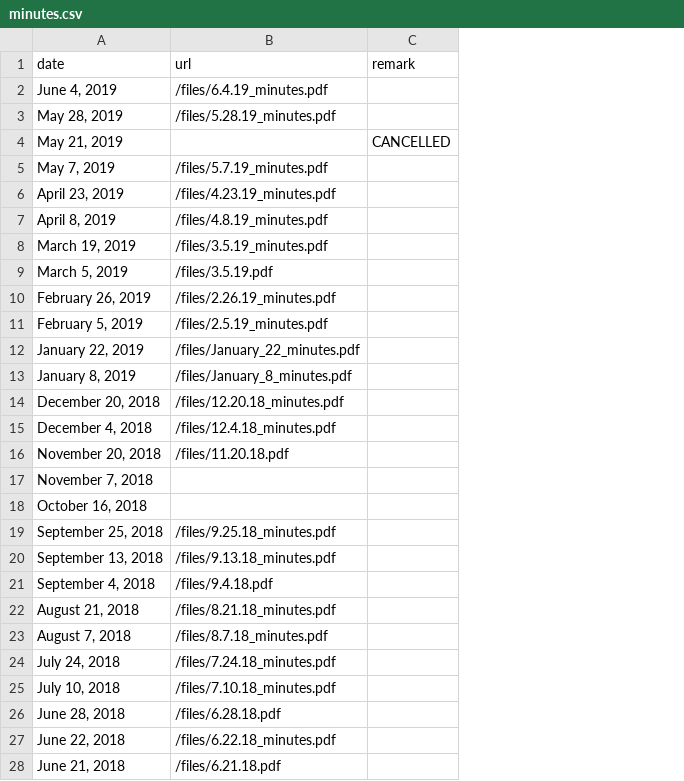
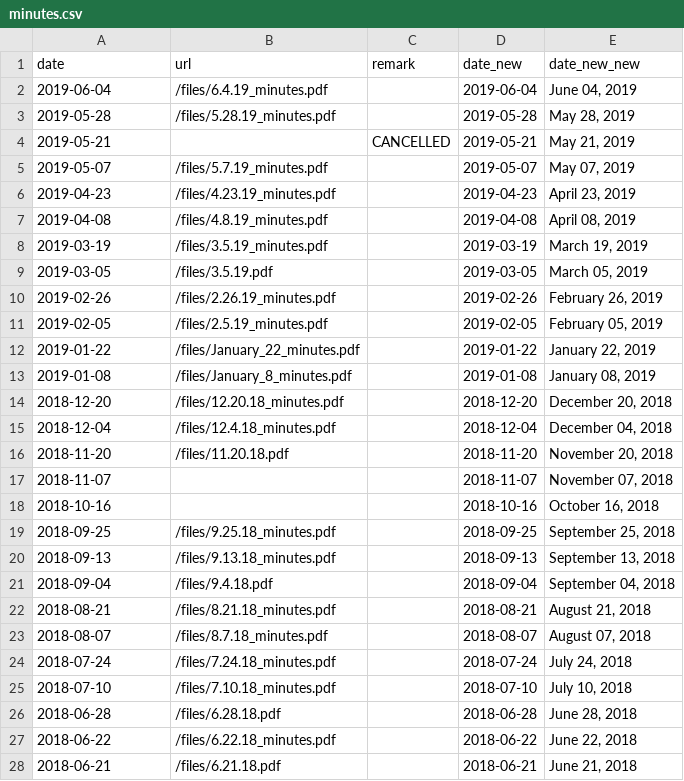
Before and after one commit to mingligraphics/foundations_homework, a CSV file: 08-homework/minutes.csv, drawn as a sheet; only a part is shown; the diff covers the shown part only; the diff names each change by its address in the sheet, - before the commit and + after, or states it on an @@ line.

```diff
--- a/08-homework/minutes.csv
+++ b/08-homework/minutes.csv
+column D (date_new), rows 2-28: 2019-06-04 | 2019-05-28 | 2019-05-21 | 2019-05-07 | 2019-04-23 | 2019-04-08 | 2019-03-19 | 2019-03-05 | 2019-02-26 | 2019-02-05 | 2019-01-22 | 2019-01-08 | 2018-12-20 | 2018-12-04 | 2018-11-20 | 2018-11-07 | 2018-10-16 | 2018-09-25 | 2018-09-13 | 2018-09-04 | 2018-08-21 | 2018-08-07 | 2018-07-24 | 2018-07-10 | 2018-06-28 | 2018-06-22 | 2018-06-21
+column E (date_new_new), rows 2-28: June 04, 2019 | May 28, 2019 | May 21, 2019 | May 07, 2019 | April 23, 2019 | April 08, 2019 | March 19, 2019 | March 05, 2019 | February 26, 2019 | February 05, 2019 | January 22, 2019 | January 08, 2019 | December 20, 2018 | December 04, 2018 | November 20, 2018 | November 07, 2018 | October 16, 2018 | September 25, 2018 | September 13, 2018 | September 04, 2018 | August 21, 2018 | August 07, 2018 | July 24, 2018 | July 10, 2018 | June 28, 2018 | June 22, 2018 | June 21, 2018
-A2 (date): June 4, 2019
+A2 (date): 2019-06-04
-A3 (date): May 28, 2019
+A3 (date): 2019-05-28
-A4 (date): May 21, 2019
+A4 (date): 2019-05-21
-A5 (date): May 7, 2019
+A5 (date): 2019-05-07
-A6 (date): April 23, 2019
+A6 (date): 2019-04-23
-A7 (date): April 8, 2019
+A7 (date): 2019-04-08
-A8 (date): March 19, 2019
+A8 (date): 2019-03-19
-A9 (date): March 5, 2019
+A9 (date): 2019-03-05
-A10 (date): February 26, 2019
+A10 (date): 2019-02-26
-A11 (date): February 5, 2019
+A11 (date): 2019-02-05
-A12 (date): January 22, 2019
+A12 (date): 2019-01-22
-A13 (date): January 8, 2019
+A13 (date): 2019-01-08
-A14 (date): December 20, 2018
+A14 (date): 2018-12-20
-A15 (date): December 4, 2018
+A15 (date): 2018-12-04
-A16 (date): November 20, 2018
+A16 (date): 2018-11-20
-A17 (date): November 7, 2018
+A17 (date): 2018-11-07
-A18 (date): October 16, 2018
+A18 (date): 2018-10-16
-A19 (date): September 25, 2018
+A19 (date): 2018-09-25
-A20 (date): September 13, 2018
+A20 (date): 2018-09-13
-A21 (date): September 4, 2018
+A21 (date): 2018-09-04
-A22 (date): August 21, 2018
+A22 (date): 2018-08-21
-A23 (date): August 7, 2018
+A23 (date): 2018-08-07
-A24 (date): July 24, 2018
+A24 (date): 2018-07-24
-A25 (date): July 10, 2018
+A25 (date): 2018-07-10
-A26 (date): June 28, 2018
+A26 (date): 2018-06-28
-A27 (date): June 22, 2018
+A27 (date): 2018-06-22
-A28 (date): June 21, 2018
+A28 (date): 2018-06-21
```
Also changed, not shown: 24 edited cells elsewhere in this file, 1 other file.
